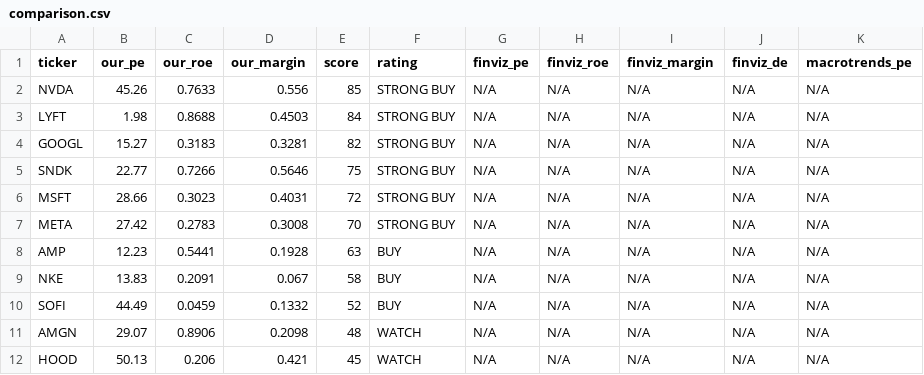
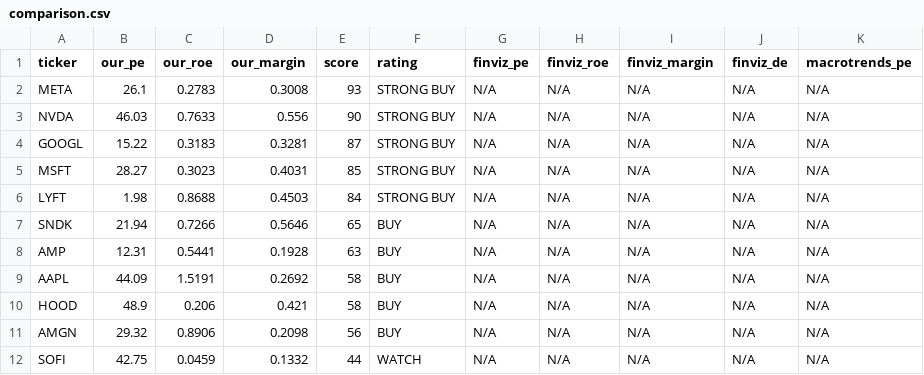
Before and after one commit to leafy-joyce-t/stock-tracker, a CSV file: data/comparison.csv, drawn as a sheet; only a part is shown; the diff covers the shown part only.

```diff
--- a/data/comparison.csv
+++ b/data/comparison.csv
@@ -1,12 +1,12 @@
 ticker,our_pe,our_roe,our_margin,score,rating,finviz_pe,finviz_roe,finviz_margin,finviz_de,macrotrends_pe
-NVDA,45.26,0.7633,0.556,85,STRONG BUY,N/A,N/A,N/A,N/A,N/A
+META,26.1,0.2783,0.3008,93,STRONG BUY,N/A,N/A,N/A,N/A,N/A
+NVDA,46.03,0.7633,0.556,90,STRONG BUY,N/A,N/A,N/A,N/A,N/A
+GOOGL,15.22,0.3183,0.3281,87,STRONG BUY,N/A,N/A,N/A,N/A,N/A
+MSFT,28.27,0.3023,0.4031,85,STRONG BUY,N/A,N/A,N/A,N/A,N/A
 LYFT,1.98,0.8688,0.4503,84,STRONG BUY,N/A,N/A,N/A,N/A,N/A
-GOOGL,15.27,0.3183,0.3281,82,STRONG BUY,N/A,N/A,N/A,N/A,N/A
-SNDK,22.77,0.7266,0.5646,75,STRONG BUY,N/A,N/A,N/A,N/A,N/A
-MSFT,28.66,0.3023,0.4031,72,STRONG BUY,N/A,N/A,N/A,N/A,N/A
-META,27.42,0.2783,0.3008,70,STRONG BUY,N/A,N/A,N/A,N/A,N/A
-AMP,12.23,0.5441,0.1928,63,BUY,N/A,N/A,N/A,N/A,N/A
-NKE,13.83,0.2091,0.067,58,BUY,N/A,N/A,N/A,N/A,N/A
-SOFI,44.49,0.0459,0.1332,52,BUY,N/A,N/A,N/A,N/A,N/A
-AMGN,29.07,0.8906,0.2098,48,WATCH,N/A,N/A,N/A,N/A,N/A
-HOOD,50.13,0.206,0.421,45,WATCH,N/A,N/A,N/A,N/A,N/A
+SNDK,21.94,0.7266,0.5646,65,BUY,N/A,N/A,N/A,N/A,N/A
+AMP,12.31,0.5441,0.1928,63,BUY,N/A,N/A,N/A,N/A,N/A
+AAPL,44.09,1.5191,0.2692,58,BUY,N/A,N/A,N/A,N/A,N/A
+HOOD,48.9,0.206,0.421,58,BUY,N/A,N/A,N/A,N/A,N/A
+AMGN,29.32,0.8906,0.2098,56,BUY,N/A,N/A,N/A,N/A,N/A
+SOFI,42.75,0.0459,0.1332,44,WATCH,N/A,N/A,N/A,N/A,N/A
```
Also changed, not shown: 4 added rows, 4 removed rows and 14 edited cells elsewhere in this file, data/calculated_ratios.csv, data/risk_signals.csv, 23 other files.
